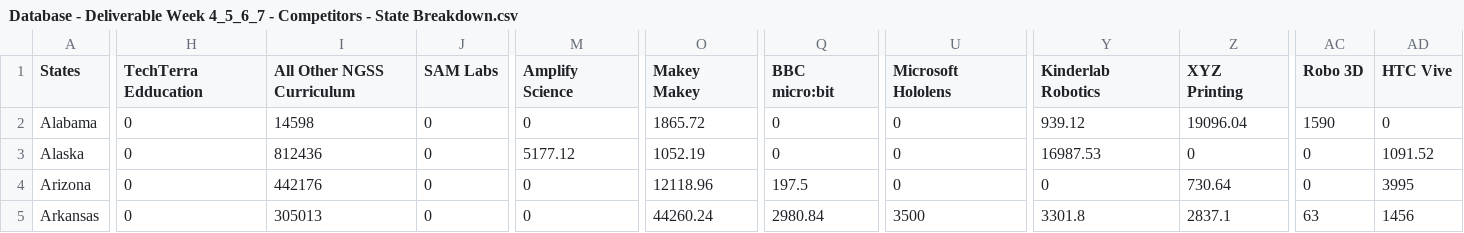
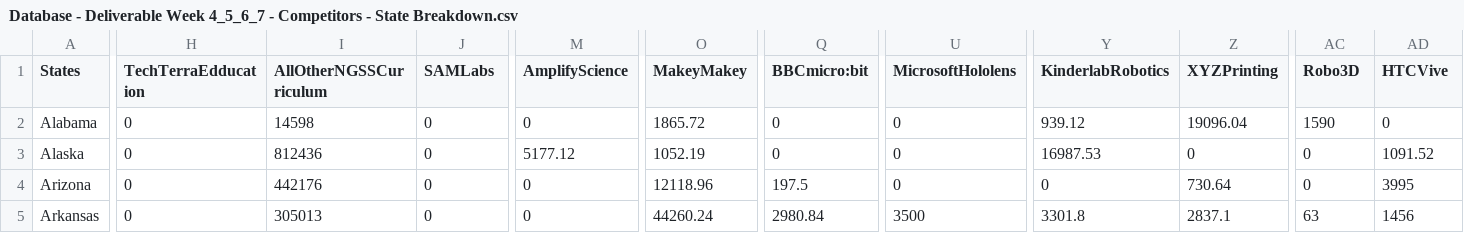
Before and after one commit to AryanSingh13/180DC-SamLabs, a CSV file: Database - Deliverable Week 4_5_6_7 - Competitors - State Breakdown.csv, drawn as a sheet; only a part is shown, gaps mark what is left out; the diff covers the shown part only; the diff names each change by its address in the sheet, - before the commit and + after, or states it on an @@ line.

```diff
--- a/Database - Deliverable Week 4_5_6_7 - Competitors - State Breakdown.csv
+++ b/Database - Deliverable Week 4_5_6_7 - Competitors - State Breakdown.csv
-H1: TechTerra Edducation
+H1: TechTerraEdducation
-I1: All Other NGSS Curriculum
+I1: AllOtherNGSSCurriculum
-J1: SAM Labs
+J1: SAMLabs
-M1: Amplify Science
+M1: AmplifyScience
-O1: Makey Makey
+O1: MakeyMakey
-Q1: BBC micro:bit
+Q1: BBCmicro:bit
-U1: Microsoft Hololens
+U1: MicrosoftHololens
-Y1: Kinderlab Robotics
+Y1: KinderlabRobotics
-Z1: XYZ Printing
+Z1: XYZPrinting
-AC1: Robo 3D
+AC1: Robo3D
-AD1: HTC Vive
+AD1: HTCVive
```
Also changed, not shown: 6 edited cells elsewhere in this file.
